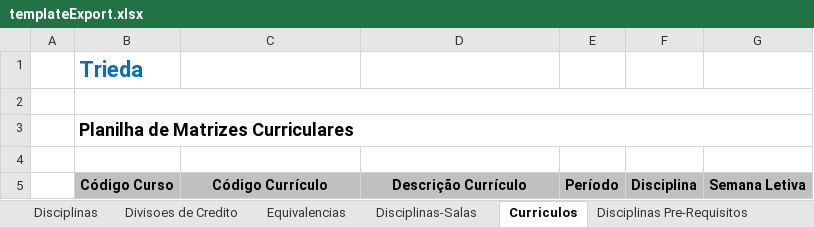
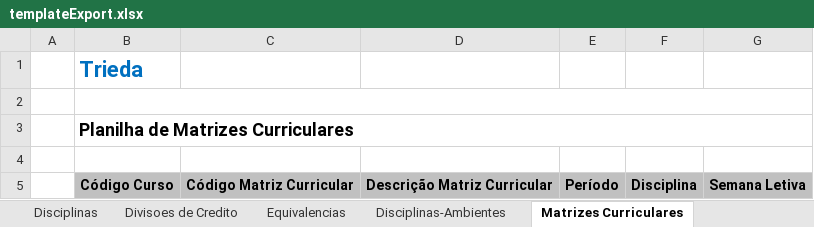
Before and after one commit to VillzVic/Trieda, an Excel workbook: code/client/web/src/main/resources/templateExport.xlsx, sheet Matrizes Curriculares, drawn as a sheet; values as stored, in another font and other column widths than the file's, no borders; the diff names each change by its address in the sheet, - before the commit and + after, or states it on an @@ line.

Commit message:
Atualizando template com as modificações (Sala virou ambiente e Curriculo virou Matriz Curricular)

```diff
--- a/code/client/web/src/main/resources/templateExport.xlsx (sheet Matrizes Curriculares)
+++ b/code/client/web/src/main/resources/templateExport.xlsx (sheet Matrizes Curriculares)
-sheet tab: Disciplinas-Salas
+sheet tab: Disciplinas-Ambientes
-sheet tab: Curriculos
+sheet tab: Matrizes Curriculares
-C5: Código Currículo
+C5: Código Matriz Curricular
-D5: Descrição Currículo
+D5: Descrição Matriz Curricular
```
Also changed, not shown: sheet Ambientes, sheet Disciplinas-Ambientes, sheet Relatorio Visao Ambiente, sheet Deslocamento entre Campi, sheet Disponibilidades Ambientes, other sheet tabs, charts or pictures, 1 other file.
